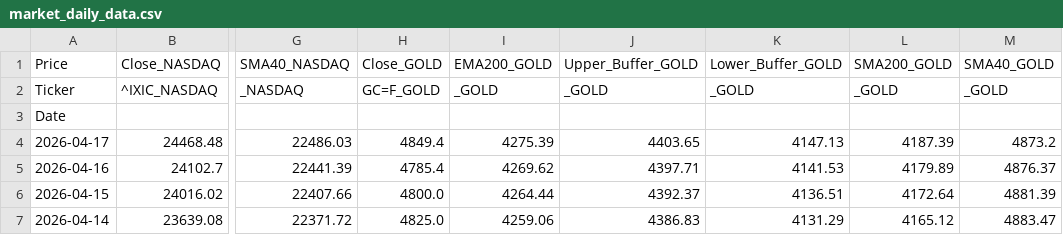
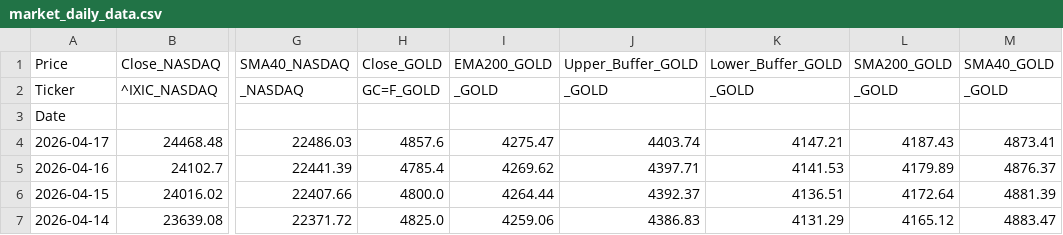
Before and after one commit to Troy9748/nasdaq-monitor, a CSV file: market_daily_data.csv, drawn as a sheet; only a part is shown, gaps mark what is left out; the diff names each change by its address in the sheet, - before the commit and + after, or states it on an @@ line.

```diff
--- a/market_daily_data.csv
+++ b/market_daily_data.csv
-H4 (Close_GOLD): 4849.4
+H4 (Close_GOLD): 4857.6
-I4 (EMA200_GOLD): 4275.39
+I4 (EMA200_GOLD): 4275.47
-J4 (Upper_Buffer_GOLD): 4403.65
+J4 (Upper_Buffer_GOLD): 4403.74
-K4 (Lower_Buffer_GOLD): 4147.13
+K4 (Lower_Buffer_GOLD): 4147.21
-L4 (SMA200_GOLD): 4187.39
+L4 (SMA200_GOLD): 4187.43
-M4 (SMA40_GOLD): 4873.2
+M4 (SMA40_GOLD): 4873.41
```
